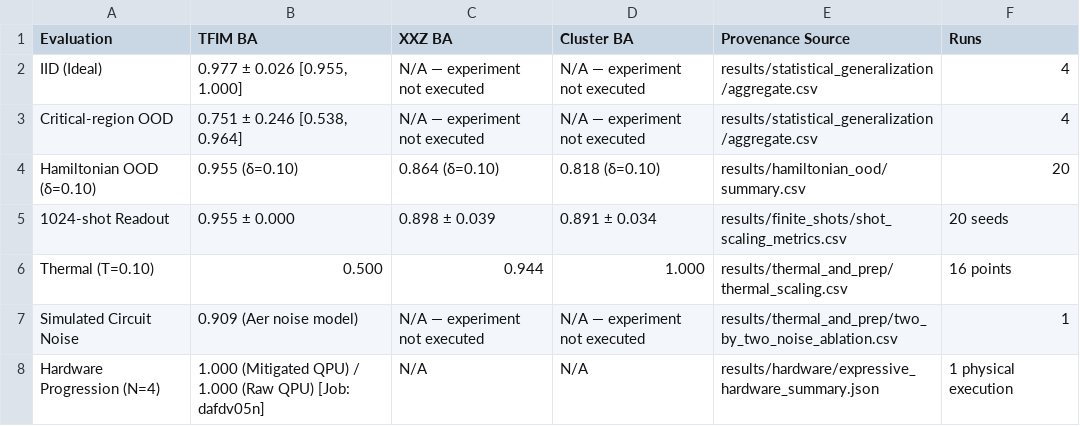
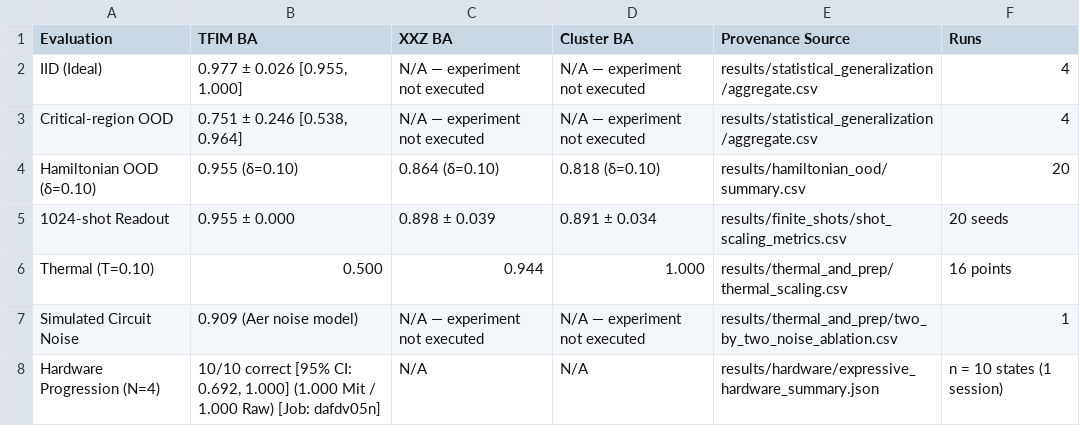
Before and after one commit to Nox-eturnus/Projects, a CSV file: noise-robust-qcnn-phase-classification/results/report/evaluation_matrix.csv, drawn as a sheet.

```diff
--- a/noise-robust-qcnn-phase-classification/results/report/evaluation_matrix.csv
+++ b/noise-robust-qcnn-phase-classification/results/report/evaluation_matrix.csv
@@ -7,2 +7,2 @@ Thermal (T=0.10),0.500,0.944,1.000,results/thermal_and_prep/thermal_scaling.csv,
 Simulated Circuit Noise,0.909 (Aer noise model),N/A — experiment not executed,N/A — experiment not executed,results/thermal_and_prep/two_by_two_noise_ablation.csv,1
-Hardware Progression (N=4),1.000 (Mitigated QPU) / 1.000 (Raw QPU) [Job: dafdv05n],N/A,N/A,results/hardware/expressive_hardware_summary.json,1 physical execution
+Hardware Progression (N=4),"10/10 correct [95% CI: 0.692, 1.000] (1.000 Mit / 1.000 Raw) [Job: dafdv05n]",N/A,N/A,results/hardware/expressive_hardware_summary.json,n = 10 states (1 session)
```
Also changed, not shown: noise-robust-qcnn-phase-classification/results/ablations/ablation_and_controls_summary.csv, noise-robust-qcnn-phase-classification/results/finite_shots/budget_matched_comparison.csv, 29 other files.
